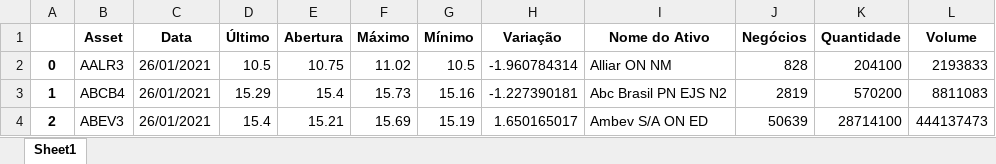
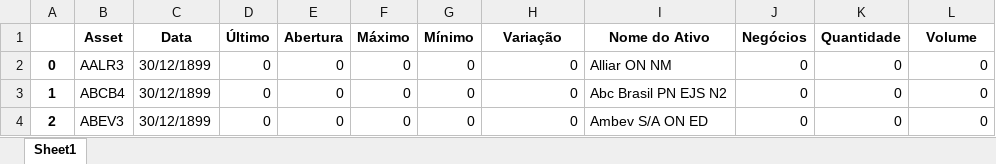
Before and after one commit to momba98/first_st, an Excel workbook: planilhas_diarias/2021-01-26.xlsx, sheet Sheet1, drawn as a sheet; only a part is shown; values as stored, in another font and other column widths than the file's, no borders; the diff covers the shown part only; the diff names each change by its address in the sheet, - before the commit and + after, or states it on an @@ line.

```diff
--- a/planilhas_diarias/2021-01-26.xlsx (sheet Sheet1)
+++ b/planilhas_diarias/2021-01-26.xlsx (sheet Sheet1)
-C2:C4 (Data): 26/01/2021
+C2:C4 (Data): 30/12/1899
-D2 (Último): 10.5
+D2 (Último): 0
-E2 (Abertura): 10.75
+E2 (Abertura): 0
-F2 (Máximo): 11.02
+F2 (Máximo): 0
-G2 (Mínimo): 10.5
+G2 (Mínimo): 0
-H2 (Variação): -1.960784314
+H2 (Variação): 0
-J2 (Negócios): 828
+J2 (Negócios): 0
-K2 (Quantidade): 204100
+K2 (Quantidade): 0
-L2 (Volume): 2193833
+L2 (Volume): 0
-D3 (Último): 15.29
+D3 (Último): 0
-E3 (Abertura): 15.4
+E3 (Abertura): 0
-F3 (Máximo): 15.73
+F3 (Máximo): 0
-G3 (Mínimo): 15.16
+G3 (Mínimo): 0
-H3 (Variação): -1.227390181
+H3 (Variação): 0
-J3 (Negócios): 2819
+J3 (Negócios): 0
-K3 (Quantidade): 570200
+K3 (Quantidade): 0
-L3 (Volume): 8811083
+L3 (Volume): 0
-D4 (Último): 15.4
+D4 (Último): 0
-E4 (Abertura): 15.21
+E4 (Abertura): 0
-F4 (Máximo): 15.69
+F4 (Máximo): 0
-G4 (Mínimo): 15.19
+G4 (Mínimo): 0
-H4 (Variação): 1.650165017
+H4 (Variação): 0
-J4 (Negócios): 50639
+J4 (Negócios): 0
-K4 (Quantidade): 28714100
+K4 (Quantidade): 0
-L4 (Volume): 444137473
+L4 (Volume): 0
```
Also changed, not shown: 1556 edited cells elsewhere in this sheet, planilhas_diarias/fonte_DDE.xlsx, 1 other file.
